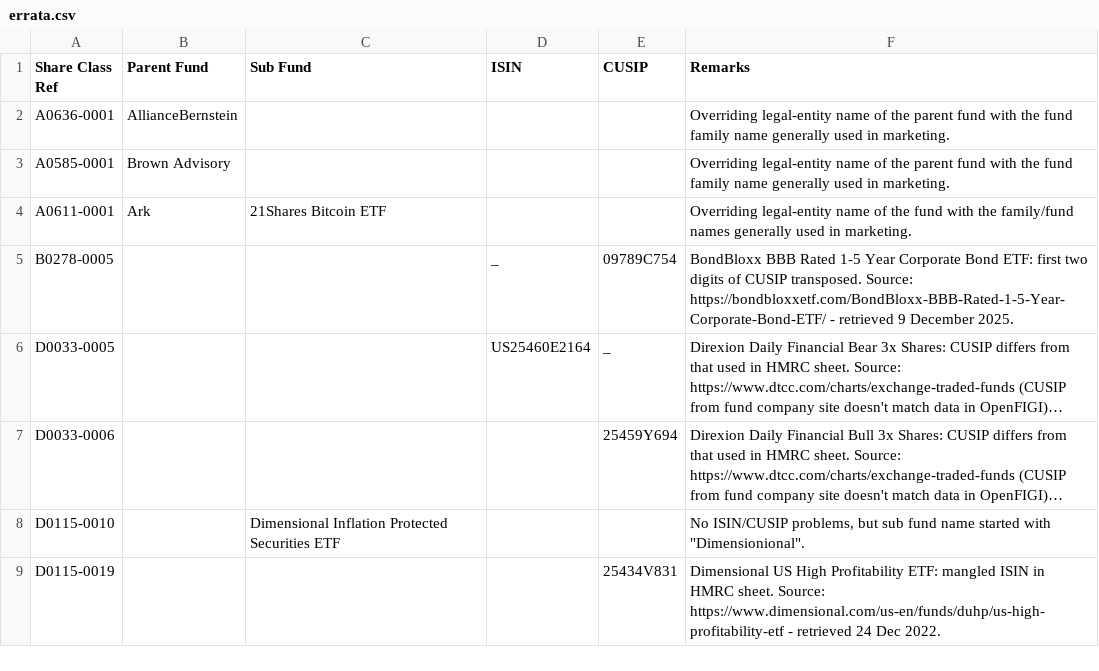
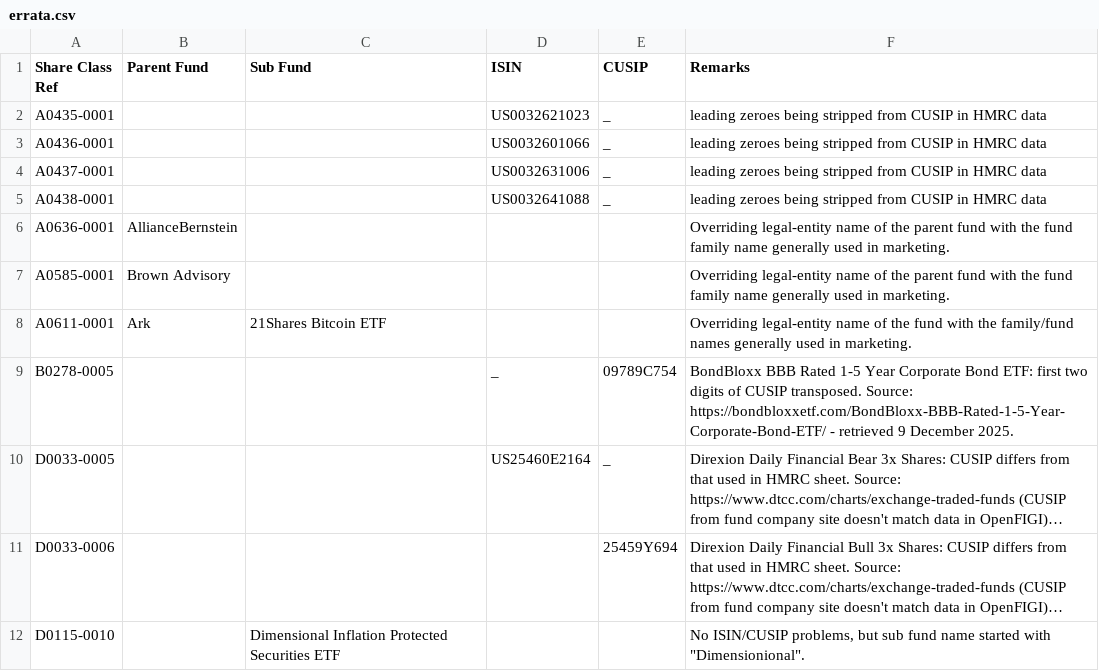
Before and after one commit to bhbarongreenback/uk-reporting-etfs, a CSV file: data/errata.csv, drawn as a sheet; only a part is shown; the shorter side is filled out with more unchanged rows; long unchanged cells end in ….

Commit message:
leading zeroes being stripped from CUSIPs in HMRC data

```diff
--- a/data/errata.csv
+++ b/data/errata.csv
@@ -1,2 +1,6 @@
 Share Class Ref,Parent Fund,Sub Fund,ISIN,CUSIP,Remarks
+A0435-0001,,,US0032621023,_,leading zeroes being stripped from CUSIP in HMRC data
+A0436-0001,,,US0032601066,_,leading zeroes being stripped from CUSIP in HMRC data
+A0437-0001,,,US0032631006,_,leading zeroes being stripped from CUSIP in HMRC data
+A0438-0001,,,US0032641088,_,leading zeroes being stripped from CUSIP in HMRC data
 A0636-0001,AllianceBernstein,,,,Overriding legal-entity name of the parent fund with the fund family name generally used in marketing.
```
